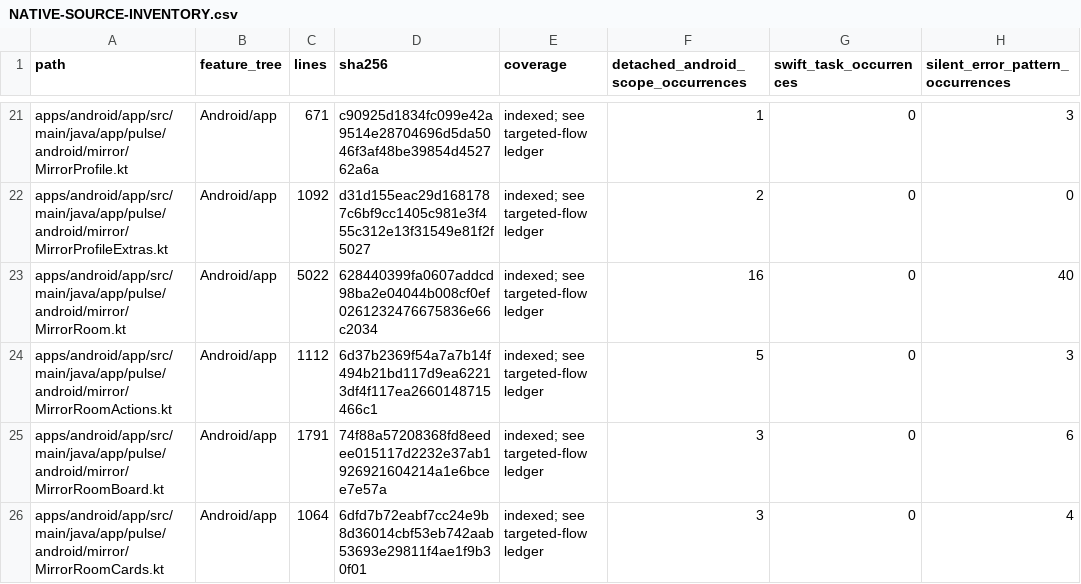
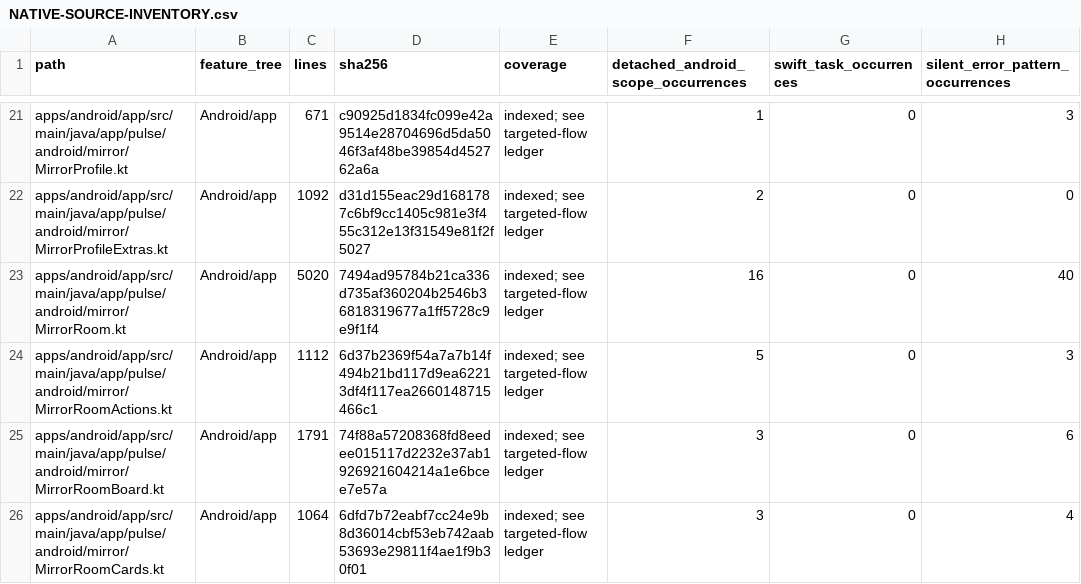
Before and after one commit to GrapseeAgency/the-mystrious-chat-app, a CSV file: docs/NATIVE-SOURCE-INVENTORY.csv, drawn as a sheet; only a part is shown, gaps mark what is left out; the diff covers the shown part only; the diff names each change by its address in the sheet, - before the commit and + after, or states it on an @@ line.

```diff
--- a/docs/NATIVE-SOURCE-INVENTORY.csv
+++ b/docs/NATIVE-SOURCE-INVENTORY.csv
-C23 (lines): 5022
+C23 (lines): 5020
-D23 (sha256): 628440399fa0607addcd98ba2e04044b008cf0ef0261232476675836e66c2034
+D23 (sha256): 7494ad95784b21ca336d735af360204b2546b36818319677a1ff5728c9e9f1f4
```
Also changed, not shown: 1 added row and 4 edited cells elsewhere in this file, 9 other files.
